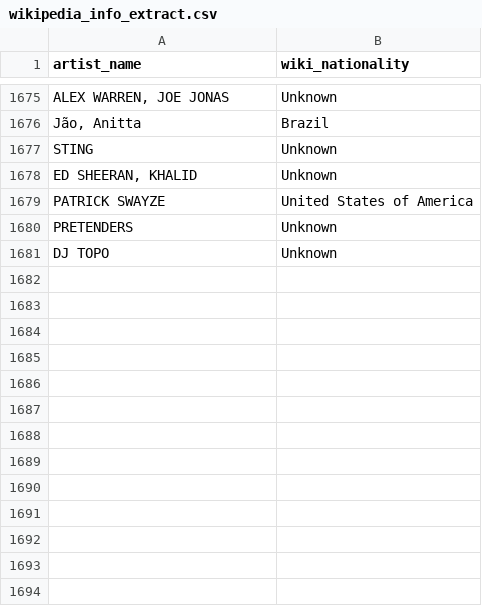
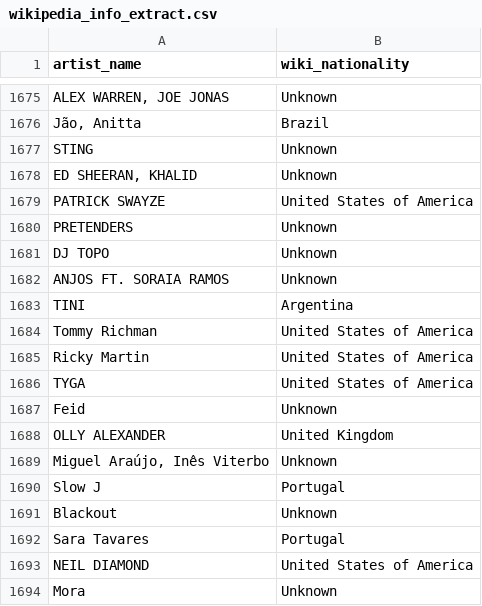
Before and after one commit to Tyainss/portuguese-radio-analysis, a CSV file: extract_folder/wikipedia_info_extract.csv, drawn as a sheet; only a part is shown, gaps mark what is left out.

```diff
--- a/extract_folder/wikipedia_info_extract.csv
+++ b/extract_folder/wikipedia_info_extract.csv
@@ -1681 +1681,14 @@ PRETENDERS,Unknown
 DJ TOPO ,Unknown
+ANJOS FT. SORAIA RAMOS,Unknown
+TINI,Argentina
+Tommy Richman ,United States of America
+Ricky Martin ,United States of America
+TYGA,United States of America
+Feid ,Unknown
+OLLY ALEXANDER,United Kingdom
+"Miguel Araújo, Inês Viterbo",Unknown
+Slow J ,Portugal
+Blackout,Unknown
+Sara Tavares,Portugal
+NEIL DIAMOND,United States of America
+Mora ,Unknown
```
Also changed, not shown: extract_folder/lyrics_info_extract.csv, extract_folder/musicbrainz_info_extract.csv, 7 other files.
